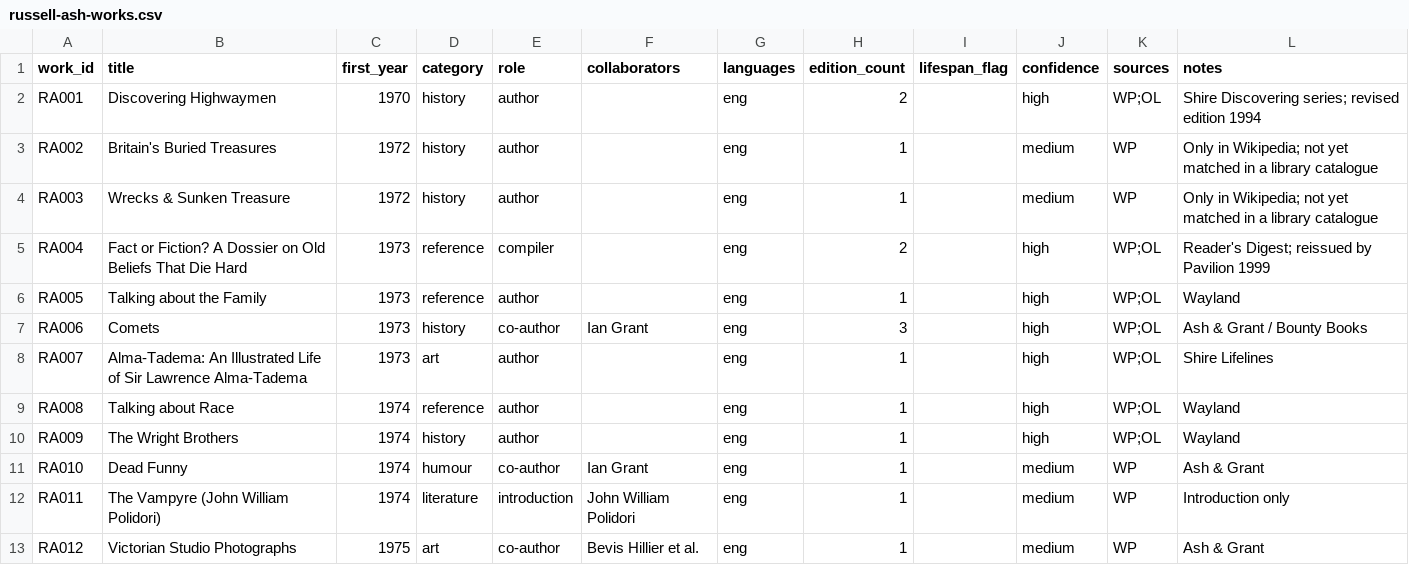
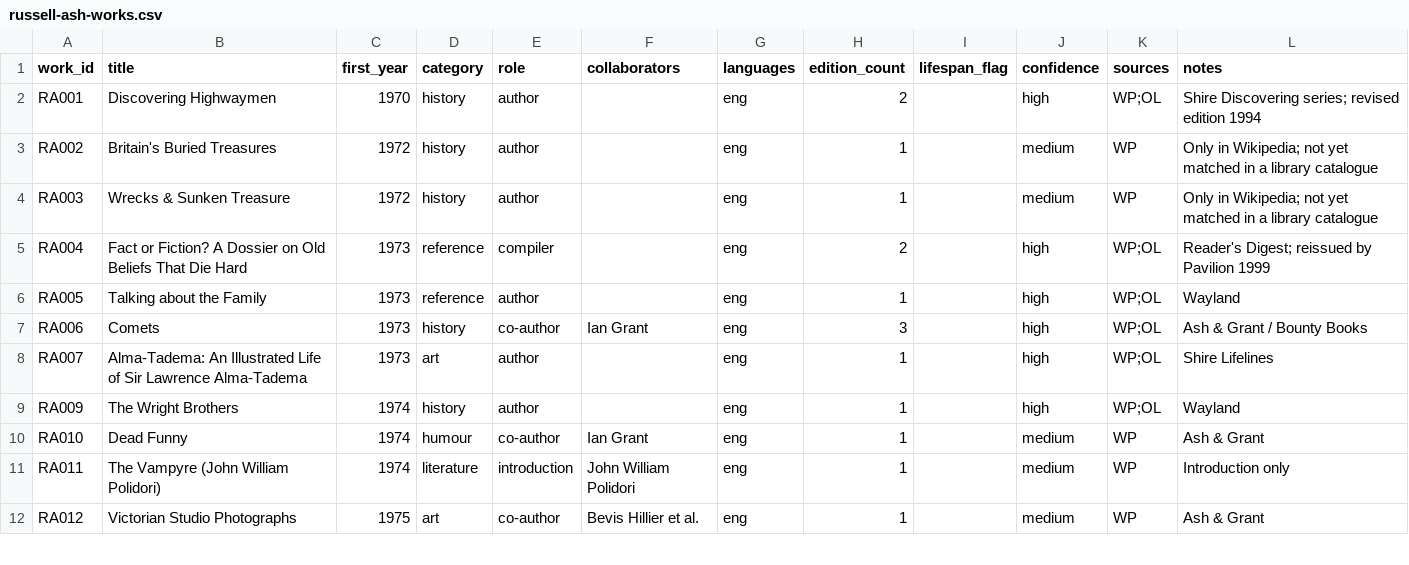
Before and after one commit to akaaja2/alexash-work, a CSV file: research/russell-ash/russell-ash-works.csv, drawn as a sheet; only a part is shown.

```diff
--- a/research/russell-ash/russell-ash-works.csv
+++ b/research/russell-ash/russell-ash-works.csv
@@ -8,3 +8,2 @@ RA006,Comets,1973,history,co-author,Ian Grant,eng,3,,high,WP;OL,Ash & Grant / Bo
 RA007,Alma-Tadema: An Illustrated Life of Sir Lawrence Alma-Tadema,1973,art,author,,eng,1,,high,WP;OL,Shire Lifelines
-RA008,Talking about Race,1974,reference,author,,eng,1,,high,WP;OL,Wayland
 RA009,The Wright Brothers,1974,history,author,,eng,1,,high,WP;OL,Wayland
```
Also changed, not shown: research/russell-ash/russell-ash-availability-2026-10-27.csv, research/russell-ash/russell-ash-editions.csv, 5 other files.
